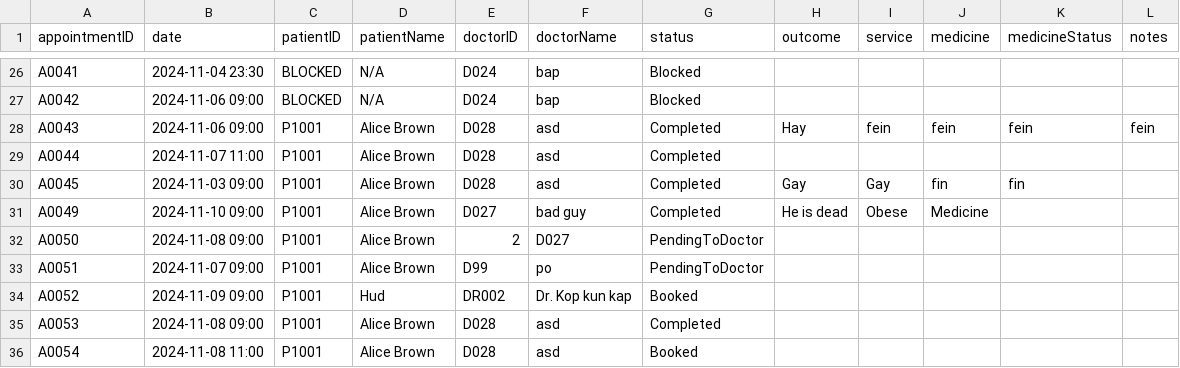
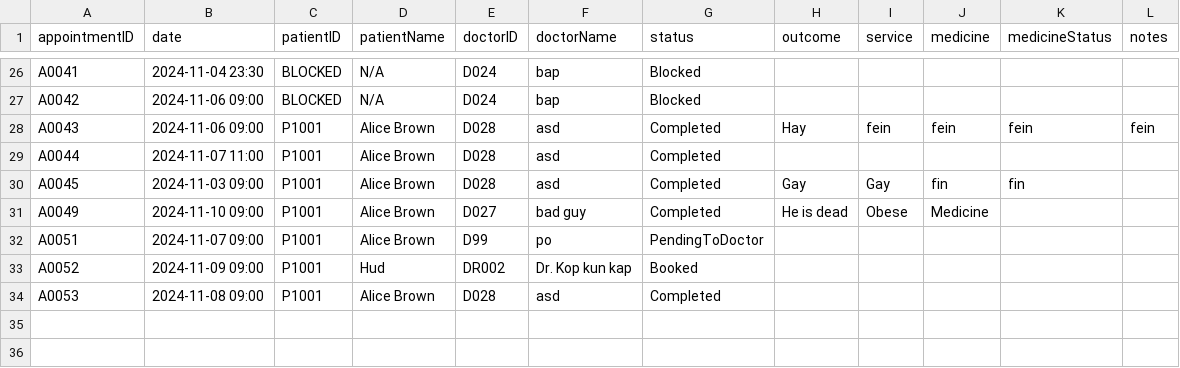
Before and after one commit to WhiteHatHud/SC2002Project, a CSV file: appointments.csv, drawn as a sheet; only a part is shown, gaps mark what is left out; the diff names each change by its address in the sheet, - before the commit and + after, or states it on an @@ line.

Commit message:
Fixed the issue now patients can cancel/rescheduled

```diff
--- a/appointments.csv
+++ b/appointments.csv
-row 32: A0050 | 2024-11-08 09:00 | P1001 | Alice Brown | 2 | D027 | PendingToDoctor
-row 36: A0054 | 2024-11-08 11:00 | P1001 | Alice Brown | D028 | asd | Booked
```
Also changed, not shown: 2 other files.
